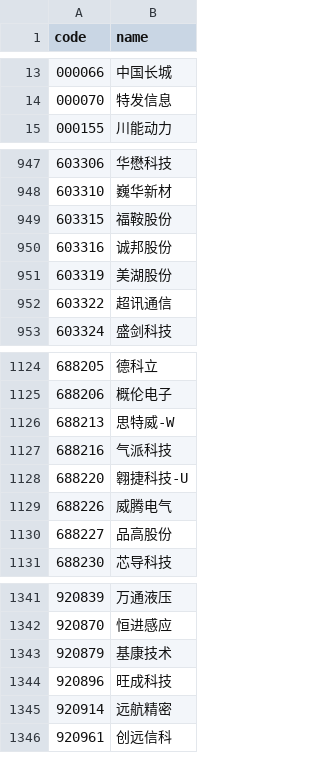
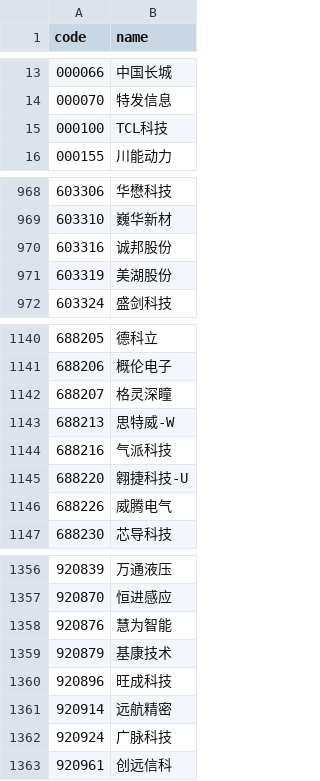
Before and after one commit to jet20002025-hash/daniugu71, a CSV file: data/gpt/high_tech_stock_list.csv, drawn as a sheet; only a part is shown, gaps mark what is left out; the diff covers the shown part only.

```diff
--- a/data/gpt/high_tech_stock_list.csv
+++ b/data/gpt/high_tech_stock_list.csv
@@ -14,2 +14,3 @@ code,name
 000070,特发信息
+000100,TCL科技
 000155,川能动力
@@ -948,6 +969,4 @@ code,name
 603310,巍华新材
-603315,福鞍股份
 603316,诚邦股份
 603319,美湖股份
-603322,超讯通信
 603324,盛剑科技
@@ -1125,2 +1141,3 @@ code,name
 688206,概伦电子
+688207,格灵深瞳
 688213,思特威-W
@@ -1129,3 +1146,2 @@ code,name
 688226,威腾电气
-688227,品高股份
 688230,芯导科技
@@ -1342,2 +1357,3 @@ code,name
 920870,恒进感应
+920876,慧为智能
 920879,基康技术
@@ -1345,2 +1361,3 @@ code,name
 920914,远航精密
+920924,广脉科技
 920961,创远信科
```
Also changed, not shown: 34 added rows and 18 removed rows elsewhere in this file, 5 other files.
